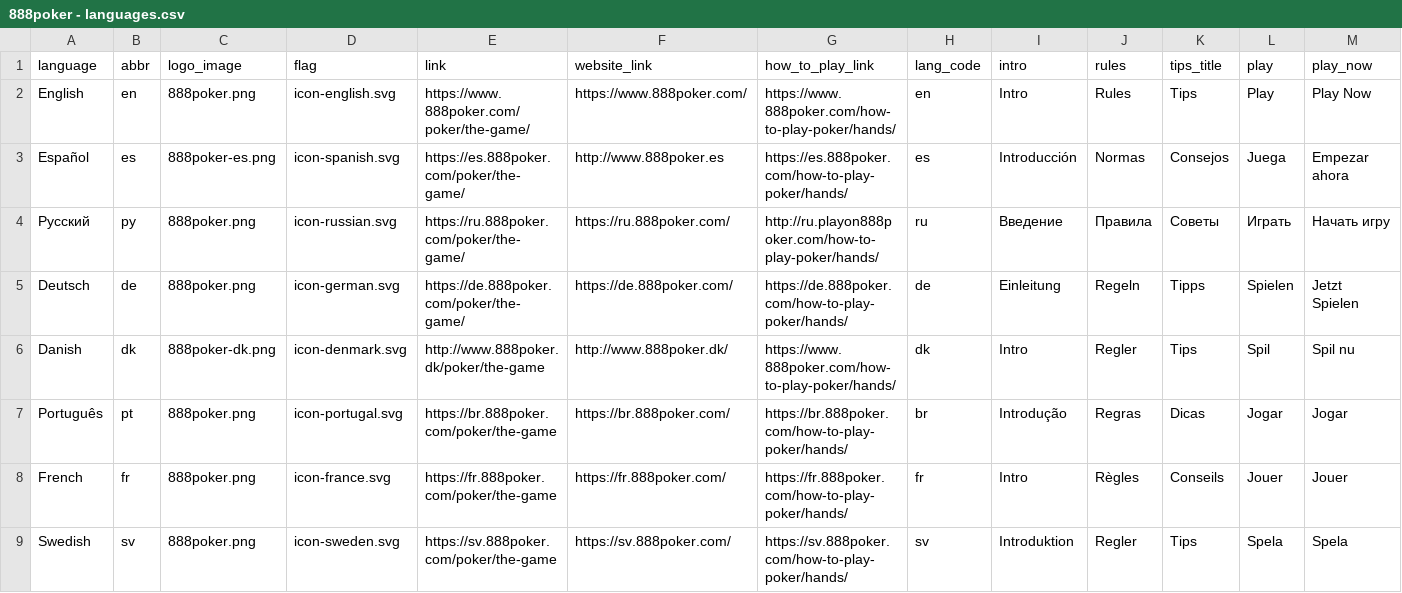
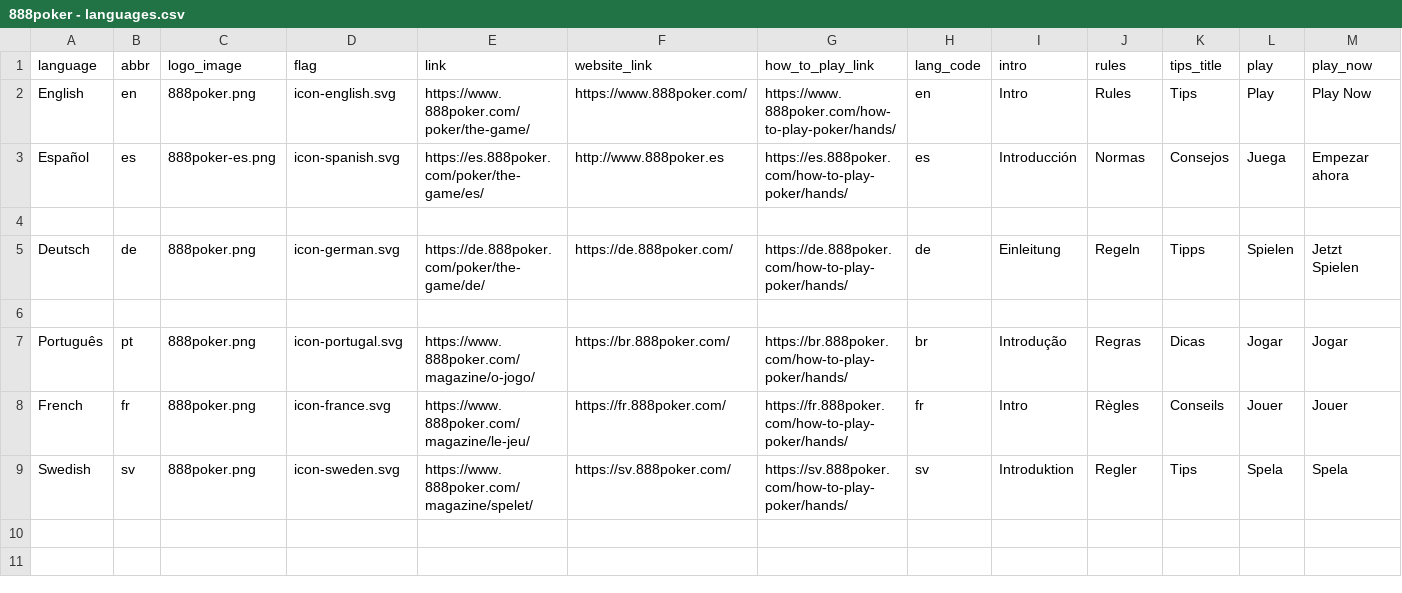
Before and after one commit to tapatun2005/888poker-2018, a CSV file: src/data/888poker - languages.csv, drawn as a sheet; only a part is shown; rows hold the shown columns only; the diff names each change by its address in the sheet, - before the commit and + after, or states it on an @@ line.

```diff
--- a/src/data/888poker - languages.csv
+++ b/src/data/888poker - languages.csv
-E3 (link): https://es.888poker.com/poker/the-game/
+E3 (link): https://es.888poker.com/poker/the-game/es/
-row 4: Русский | ру | 888poker.png | icon-russian.svg | https://ru.888poker.com/poker/the-game/ | https://ru.888poker.com/ | http://ru.playon888poker.com/how-to-play-poker/hands/ | ru | Введение | Правила | Cоветы | Играть | Начать игру
+row 4: (empty)
-E5 (link): https://de.888poker.com/poker/the-game/
+E5 (link): https://de.888poker.com/poker/the-game/de/
-row 6: Danish | dk | 888poker-dk.png | icon-denmark.svg | http://www.888poker.dk/poker/the-game | http://www.888poker.dk/ | https://www.888poker.com/how-to-play-poker/hands/ | dk | Intro | Regler | Tips | Spil | Spil nu
+row 6: (empty)
-E7 (link): https://br.888poker.com/poker/the-game
+E7 (link): https://www.888poker.com/magazine/o-jogo/
-E8 (link): https://fr.888poker.com/poker/the-game
+E8 (link): https://www.888poker.com/magazine/le-jeu/
-E9 (link): https://sv.888poker.com/poker/the-game
+E9 (link): https://www.888poker.com/magazine/spelet/
```
Also changed, not shown: src/data/888poker - game_tips.csv, src/data/888poker - games.csv, 4 other files.
